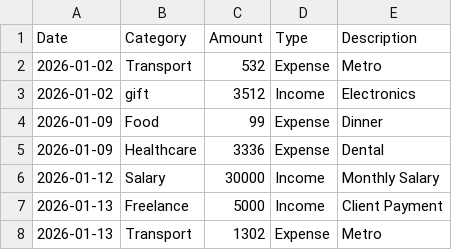
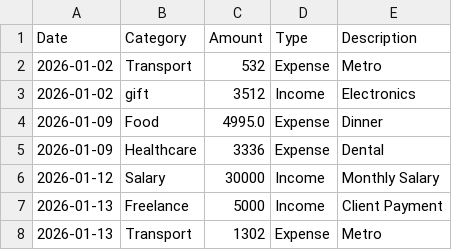
Before and after one commit to rohinthan04-ai/Personal-Finance-Analyser, a CSV file: data/transactions.csv, drawn as a sheet; only a part is shown.

```diff
--- a/data/transactions.csv
+++ b/data/transactions.csv
@@ -3,3 +3,3 @@ Date,Category,Amount,Type,Description
 2026-01-02,gift,3512,Income,Electronics
-2026-01-09,Food,99,Expense,Dinner
+2026-01-09,Food,4995.0,Expense,Dinner
 2026-01-09,Healthcare,3336,Expense,Dental
```
Also changed, not shown: 1 other file.
